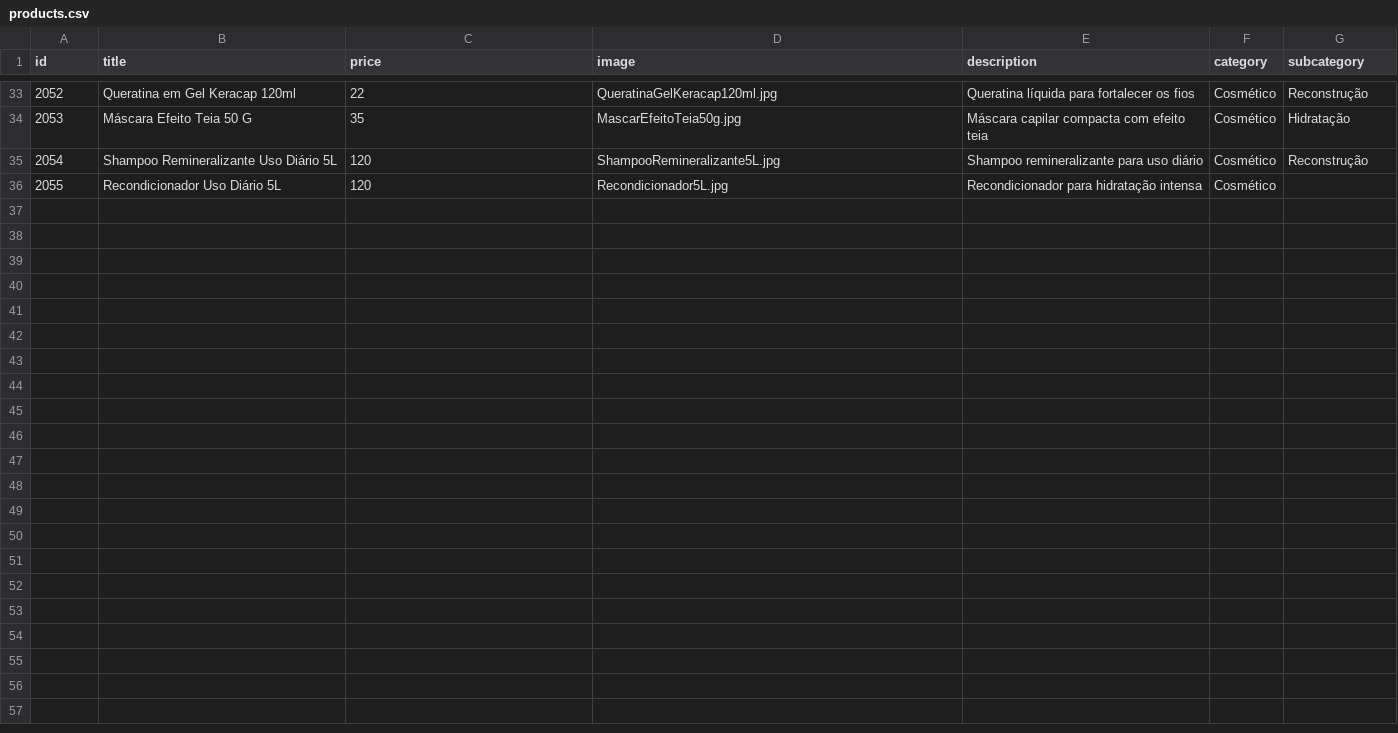
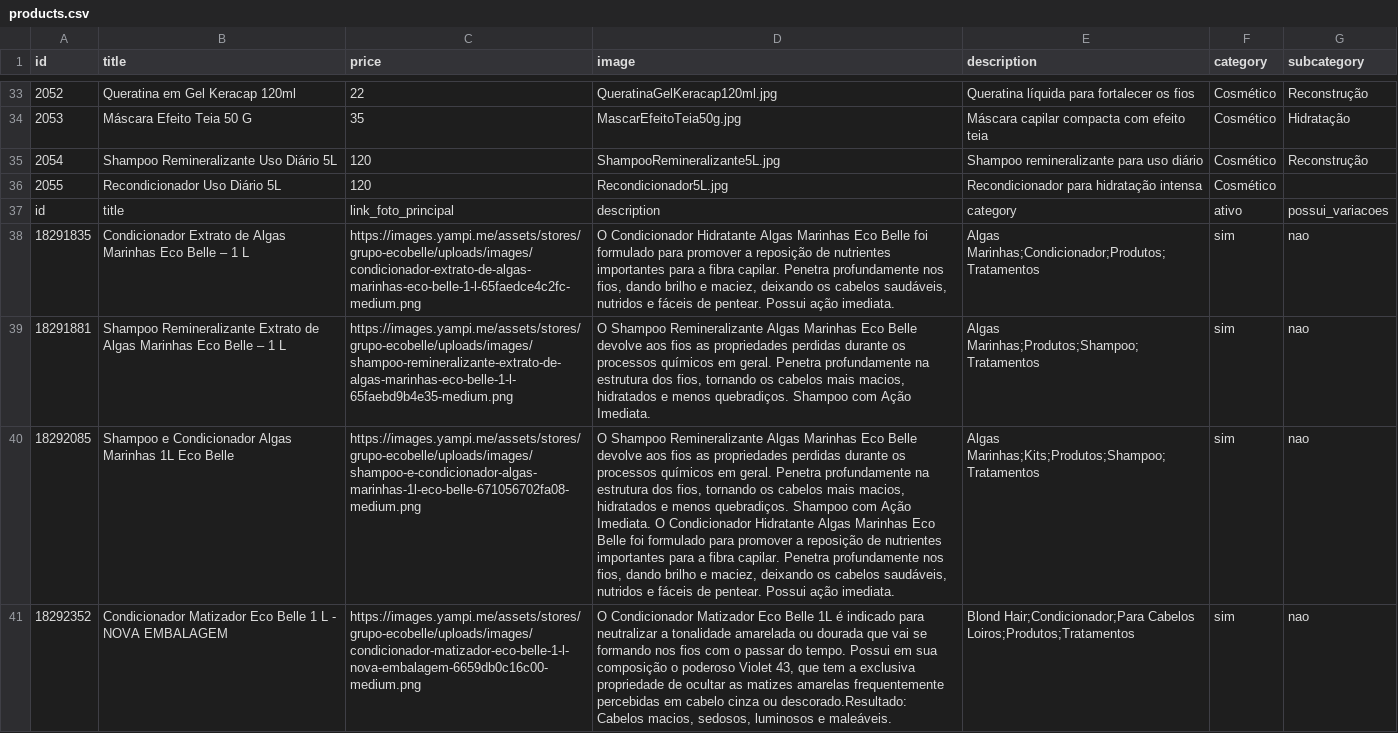
Before and after one commit to robertinho33/site-alphaglam, a CSV file: controllers/products.csv, drawn as a sheet; only a part is shown, gaps mark what is left out; the diff names each change by its address in the sheet, - before the commit and + after, or states it on an @@ line.

Commit message:
Update products.csv

```diff
--- a/controllers/products.csv
+++ b/controllers/products.csv
+row 37: id | title | link_foto_principal | description | category | ativo | possui_variacoes
+row 38: 18291835 | Condicionador Extrato de Algas Marinhas Eco Belle – 1 L | https://images.yampi.me/assets/stores/grupo-ecobelle/uploads/images/condicionador-extrato-de-algas-marinhas-eco-belle-1-l-65faedce4c2fc-medium.png | O Condicionador Hidratante Algas Marinhas Eco Belle foi formulado para promover a reposição de nutrientes importantes para a fibra capilar. Penetra profundamente nos fios, dando brilho e maciez, deixando os cabelos saudáveis, nutridos e fáceis de pentear. Possui ação imediata. | Algas Marinhas;Condicionador;Produtos;Tratamentos | sim | nao
+row 39: 18291881 | Shampoo Remineralizante Extrato de Algas Marinhas Eco Belle – 1 L | https://images.yampi.me/assets/stores/grupo-ecobelle/uploads/images/shampoo-remineralizante-extrato-de-algas-marinhas-eco-belle-1-l-65faebd9b4e35-medium.png | O Shampoo Remineralizante Algas Marinhas Eco Belle devolve aos fios as propriedades perdidas durante os processos químicos em geral. Penetra profundamente na estrutura dos fios, tornando os cabelos mais macios, hidratados e menos quebradiços. Shampoo com Ação Imediata. | Algas Marinhas;Produtos;Shampoo;Tratamentos | sim | nao
+row 40: 18292085 | Shampoo e Condicionador Algas Marinhas 1L Eco Belle | https://images.yampi.me/assets/stores/grupo-ecobelle/uploads/images/shampoo-e-condicionador-algas-marinhas-1l-eco-belle-671056702fa08-medium.png | O Shampoo Remineralizante Algas Marinhas Eco Belle devolve aos fios as propriedades perdidas durante os processos químicos em geral. Penetra profundamente na estrutura dos fios, tornando os cabelos mais macios, hidratados e menos quebradiços. Shampoo com Ação Imediata. O Condicionador Hidratante Algas Marinhas Eco Belle foi formulado para promover a reposição de nutrientes importantes para a fibra capilar. Penetra profundamente nos fios, dando brilho e maciez, deixando os cabelos saudáveis, nutridos e fáceis de pentear. Possui ação imediata. | Algas Marinhas;Kits;Produtos;Shampoo;Tratamentos | sim | nao
+row 41: 18292352 | Condicionador Matizador Eco Belle 1 L - NOVA EMBALAGEM | https://images.yampi.me/assets/stores/grupo-ecobelle/uploads/images/condicionador-matizador-eco-belle-1-l-nova-embalagem-6659db0c16c00-medium.png | O Condicionador Matizador Eco Belle 1L é indicado para neutralizar a tonalidade amarelada ou dourada que vai se formando nos fios com o passar do tempo. Possui em sua composição o poderoso Violet 43, que tem a exclusiva propriedade de ocultar as matizes amarelas frequentemente percebidas em cabelo cinza ou descorado.Resultado: Cabelos macios, sedosos, luminosos e maleáveis. | Blond Hair;Condicionador;Para Cabelos Loiros;Produtos;Tratamentos | sim | nao
```
